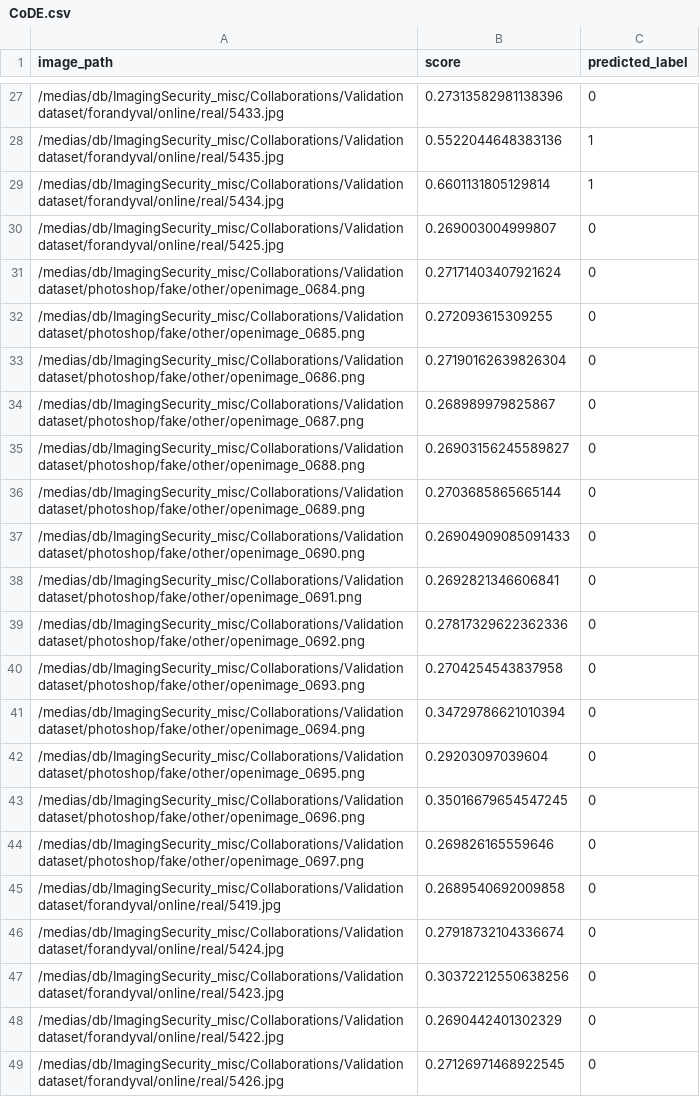
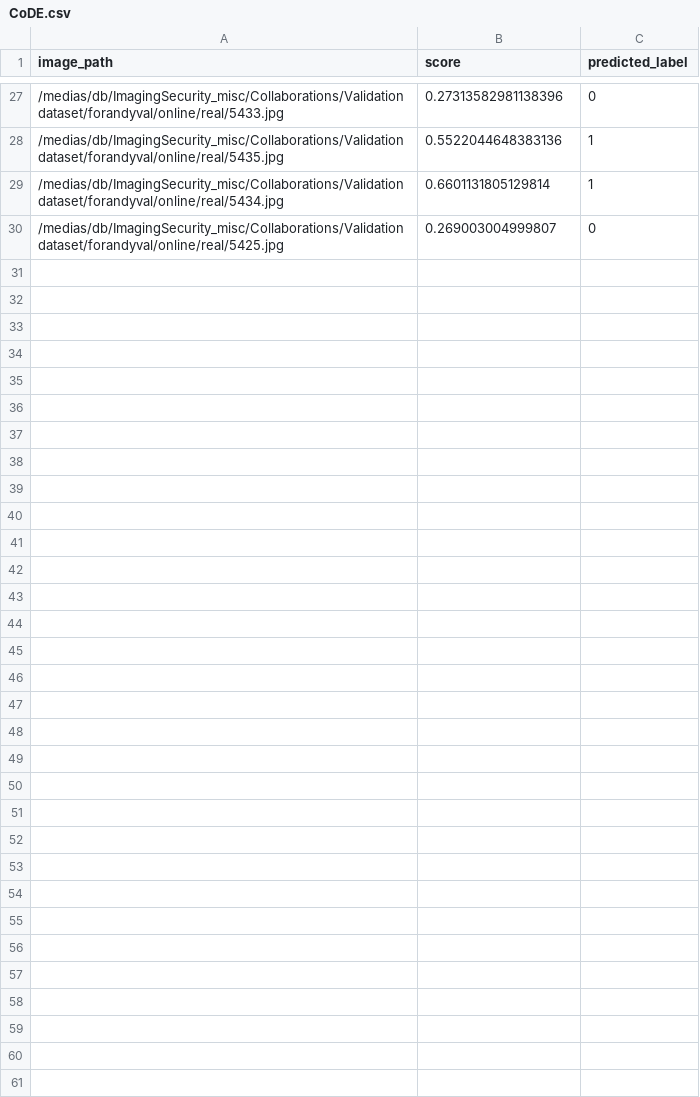
Before and after one commit to AndySitc/ImVerif-detector, a CSV file: output/CoDE.csv, drawn as a sheet; only a part is shown, gaps mark what is left out; the diff covers the shown part only; the diff names each change by its address in the sheet, - before the commit and + after, or states it on an @@ line.

```diff
--- a/output/CoDE.csv
+++ b/output/CoDE.csv
-row 31: /medias/db/ImagingSecurity_misc/Collaborations/Validation dataset/photoshop/fake/other/openimage_0684.png | 0.27171403407921624 | 0
-row 32: /medias/db/ImagingSecurity_misc/Collaborations/Validation dataset/photoshop/fake/other/openimage_0685.png | 0.272093615309255 | 0
-row 33: /medias/db/ImagingSecurity_misc/Collaborations/Validation dataset/photoshop/fake/other/openimage_0686.png | 0.27190162639826304 | 0
-row 34: /medias/db/ImagingSecurity_misc/Collaborations/Validation dataset/photoshop/fake/other/openimage_0687.png | 0.268989979825867 | 0
-row 35: /medias/db/ImagingSecurity_misc/Collaborations/Validation dataset/photoshop/fake/other/openimage_0688.png | 0.26903156245589827 | 0
-row 36: /medias/db/ImagingSecurity_misc/Collaborations/Validation dataset/photoshop/fake/other/openimage_0689.png | 0.2703685865665144 | 0
-row 37: /medias/db/ImagingSecurity_misc/Collaborations/Validation dataset/photoshop/fake/other/openimage_0690.png | 0.26904909085091433 | 0
-row 38: /medias/db/ImagingSecurity_misc/Collaborations/Validation dataset/photoshop/fake/other/openimage_0691.png | 0.2692821346606841 | 0
-row 39: /medias/db/ImagingSecurity_misc/Collaborations/Validation dataset/photoshop/fake/other/openimage_0692.png | 0.27817329622362336 | 0
-row 40: /medias/db/ImagingSecurity_misc/Collaborations/Validation dataset/photoshop/fake/other/openimage_0693.png | 0.2704254543837958 | 0
-row 41: /medias/db/ImagingSecurity_misc/Collaborations/Validation dataset/photoshop/fake/other/openimage_0694.png | 0.34729786621010394 | 0
-row 42: /medias/db/ImagingSecurity_misc/Collaborations/Validation dataset/photoshop/fake/other/openimage_0695.png | 0.29203097039604 | 0
-row 43: /medias/db/ImagingSecurity_misc/Collaborations/Validation dataset/photoshop/fake/other/openimage_0696.png | 0.35016679654547245 | 0
-row 44: /medias/db/ImagingSecurity_misc/Collaborations/Validation dataset/photoshop/fake/other/openimage_0697.png | 0.269826165559646 | 0
-row 45: /medias/db/ImagingSecurity_misc/Collaborations/Validation dataset/forandyval/online/real/5419.jpg | 0.2689540692009858 | 0
-row 46: /medias/db/ImagingSecurity_misc/Collaborations/Validation dataset/forandyval/online/real/5424.jpg | 0.27918732104336674 | 0
-row 47: /medias/db/ImagingSecurity_misc/Collaborations/Validation dataset/forandyval/online/real/5423.jpg | 0.30372212550638256 | 0
-row 48: /medias/db/ImagingSecurity_misc/Collaborations/Validation dataset/forandyval/online/real/5422.jpg | 0.2690442401302329 | 0
-row 49: /medias/db/ImagingSecurity_misc/Collaborations/Validation dataset/forandyval/online/real/5426.jpg | 0.27126971468922545 | 0
```
Also changed, not shown: 10 removed rows elsewhere in this file, output/alex.csv, output/andy.csv, 28 other files.
